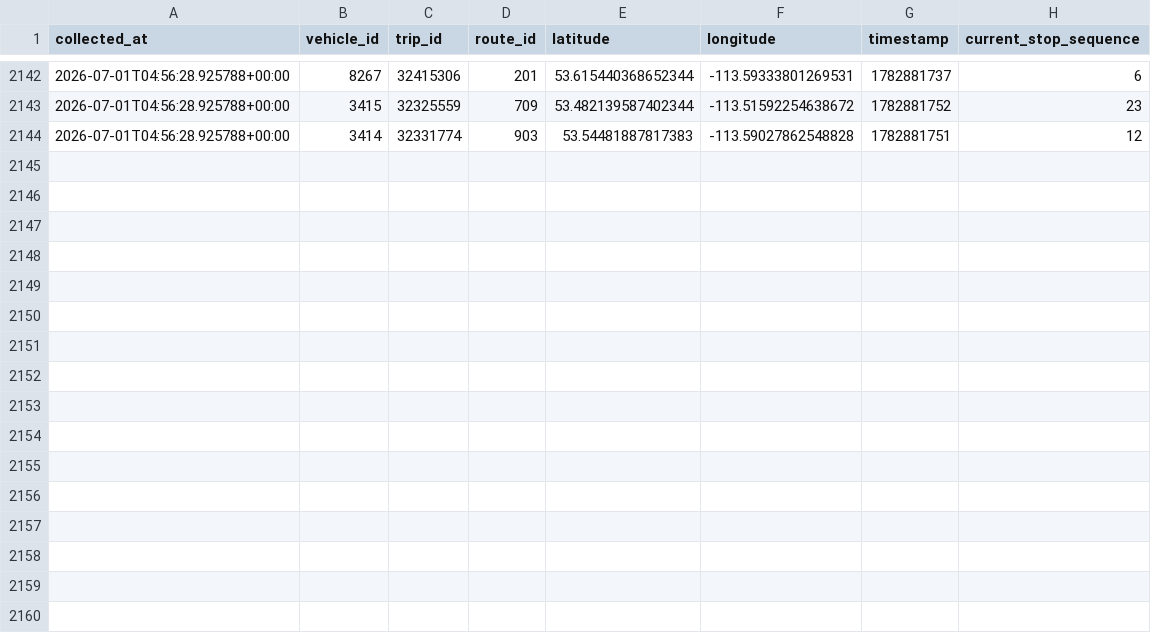
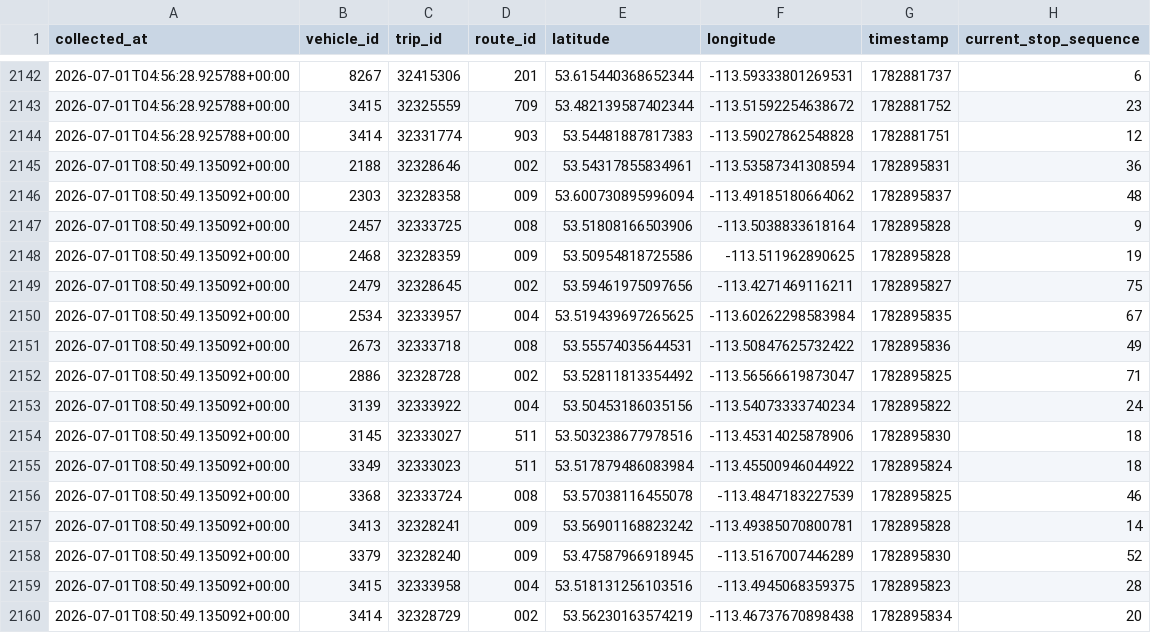
Before and after one commit to summayahjoyia/ets-reliability, a CSV file: data/collected/vehicle_positions.csv, drawn as a sheet; only a part is shown, gaps mark what is left out.

```diff
--- a/data/collected/vehicle_positions.csv
+++ b/data/collected/vehicle_positions.csv
@@ -2144 +2144,17 @@ collected_at,vehicle_id,trip_id,route_id,latitude,longitude,timestamp,current_st
 2026-07-01T04:56:28.925788+00:00,3414,32331774,903,53.54481887817383,-113.59027862548828,1782881751,12
+2026-07-01T08:50:49.135092+00:00,2188,32328646,002,53.54317855834961,-113.53587341308594,1782895831,36
+2026-07-01T08:50:49.135092+00:00,2303,32328358,009,53.600730895996094,-113.49185180664062,1782895837,48
+2026-07-01T08:50:49.135092+00:00,2457,32333725,008,53.51808166503906,-113.5038833618164,1782895828,9
+2026-07-01T08:50:49.135092+00:00,2468,32328359,009,53.50954818725586,-113.511962890625,1782895828,19
+2026-07-01T08:50:49.135092+00:00,2479,32328645,002,53.59461975097656,-113.4271469116211,1782895827,75
+2026-07-01T08:50:49.135092+00:00,2534,32333957,004,53.519439697265625,-113.60262298583984,1782895835,67
+2026-07-01T08:50:49.135092+00:00,2673,32333718,008,53.55574035644531,-113.50847625732422,1782895836,49
+2026-07-01T08:50:49.135092+00:00,2886,32328728,002,53.52811813354492,-113.56566619873047,1782895825,71
+2026-07-01T08:50:49.135092+00:00,3139,32333922,004,53.50453186035156,-113.54073333740234,1782895822,24
+2026-07-01T08:50:49.135092+00:00,3145,32333027,511,53.503238677978516,-113.45314025878906,1782895830,18
+2026-07-01T08:50:49.135092+00:00,3349,32333023,511,53.517879486083984,-113.45500946044922,1782895824,18
+2026-07-01T08:50:49.135092+00:00,3368,32333724,008,53.57038116455078,-113.4847183227539,1782895825,46
+2026-07-01T08:50:49.135092+00:00,3413,32328241,009,53.56901168823242,-113.49385070800781,1782895828,14
+2026-07-01T08:50:49.135092+00:00,3379,32328240,009,53.47587966918945,-113.5167007446289,1782895830,52
+2026-07-01T08:50:49.135092+00:00,3415,32333958,004,53.518131256103516,-113.4945068359375,1782895823,28
+2026-07-01T08:50:49.135092+00:00,3414,32328729,002,53.56230163574219,-113.46737670898438,1782895834,20
```
